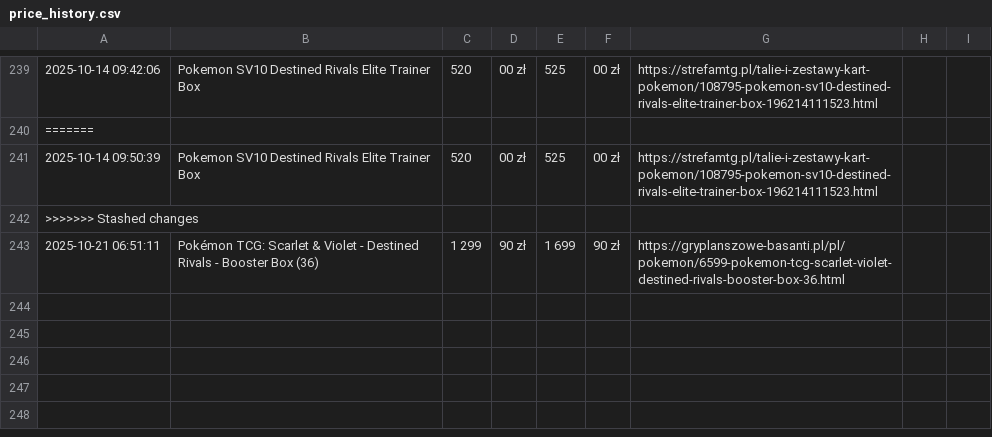
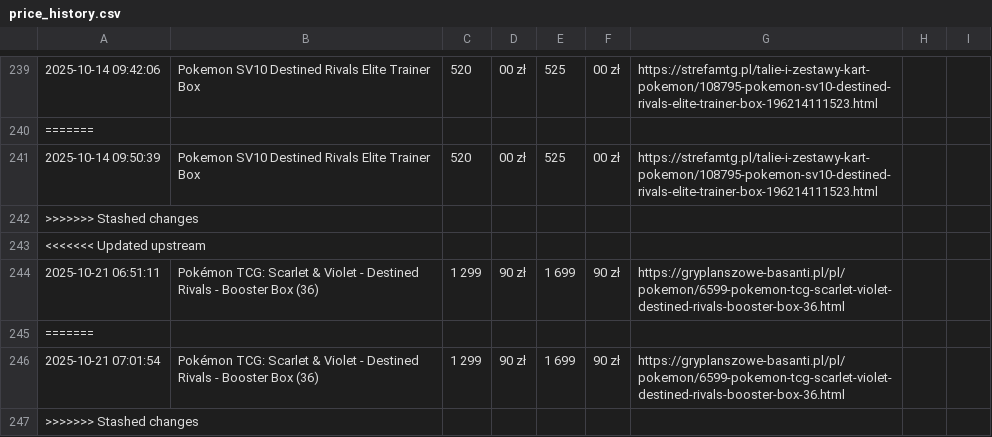
Before and after one commit to henio123/sadfgv, a CSV file: price_history.csv, drawn as a sheet; only a part is shown, gaps mark what is left out; the diff names each change by its address in the sheet, - before the commit and + after, or states it on an @@ line.

```diff
--- a/price_history.csv
+++ b/price_history.csv
+row 243: <<<<<<< Updated upstream
+row 245: =======
+row 246: 2025-10-21 07:01:54 | Pokémon TCG: Scarlet & Violet - Destined Rivals - Booster Box (36) | 1 299 | 90 zł | 1 699 | 90 zł | https://gryplanszowe-basanti.pl/pl/pokemon/6599-pokemon-tcg-scarlet-violet-destined-rivals-booster-box-36.html
+row 247: >>>>>>> Stashed changes
```
Also changed, not shown: 1 other file.
